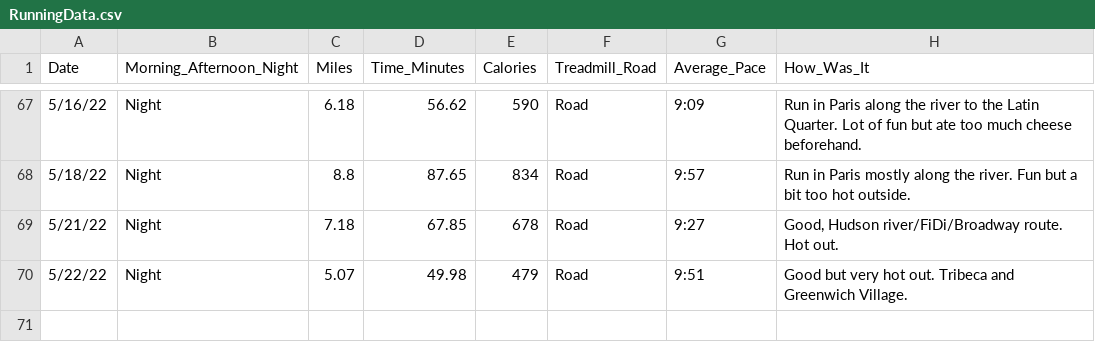
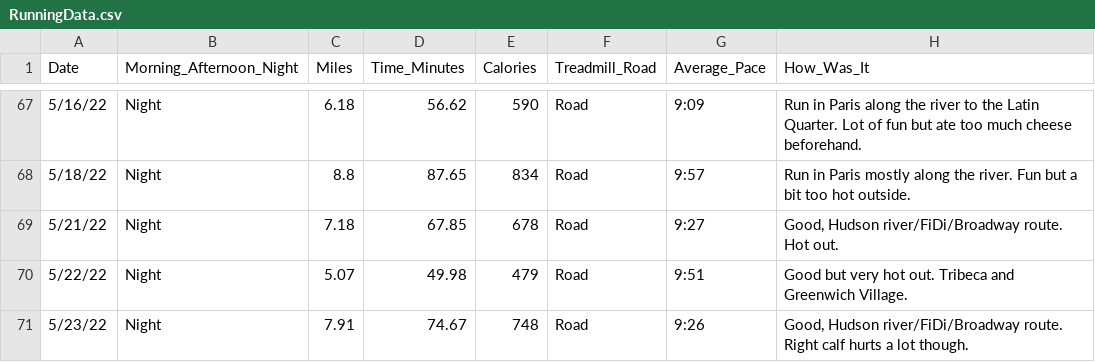
Before and after one commit to sara-venkatraman/Running, a CSV file: RunningData.csv, drawn as a sheet; only a part is shown, gaps mark what is left out.

```diff
--- a/RunningData.csv
+++ b/RunningData.csv
@@ -70 +70,2 @@
 5/22/22,Night,5.07,49.98,479,Road,9:51,Good but very hot out. Tribeca and Greenwich Village.
+5/23/22,Night,7.91,74.67,748,Road,9:26,"Good, Hudson river/FiDi/Broadway route. Right calf hurts a lot though."
```
Also changed, not shown: 2 other files.
